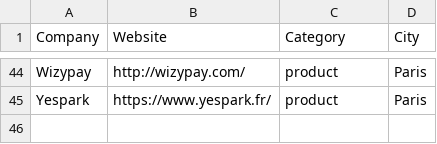
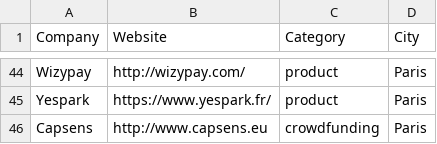
Before and after one commit to ruby-nord/rubyshops, a CSV file: frenchrubyshops.csv, drawn as a sheet; only a part is shown, gaps mark what is left out; the diff names each change by its address in the sheet, - before the commit and + after, or states it on an @@ line.

Commit message:
add capsens

```diff
--- a/frenchrubyshops.csv
+++ b/frenchrubyshops.csv
+row 46: Capsens | http://www.capsens.eu | crowdfunding | Paris
```
